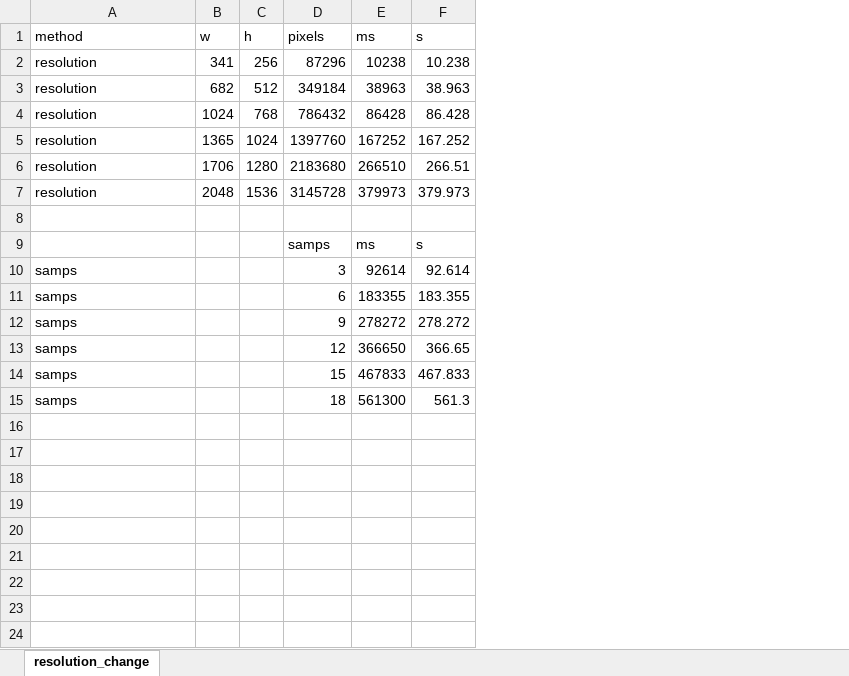
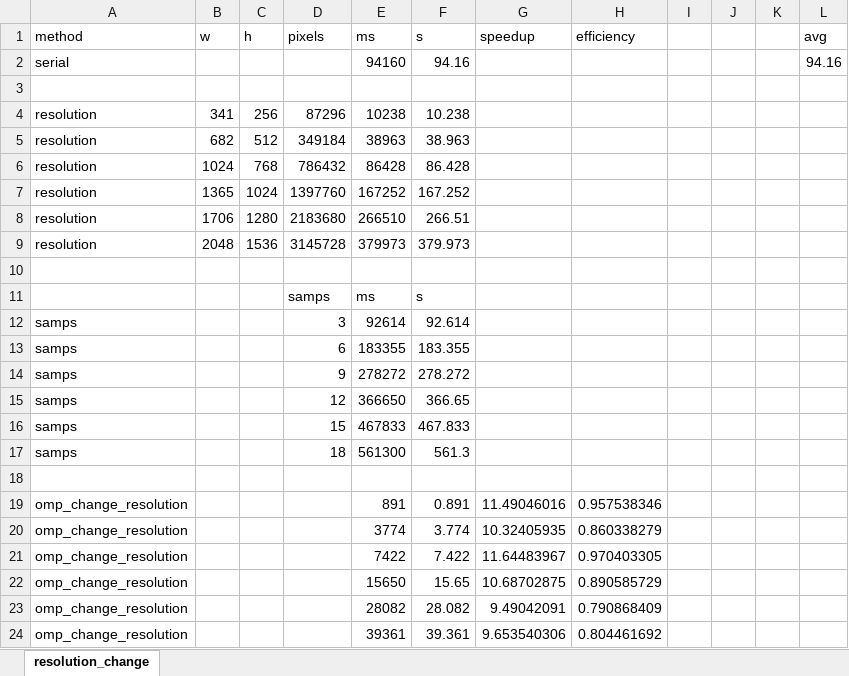
Before and after one commit to josdyr/smallpt, an Excel workbook: smallpt/binary/resolution_change.xlsx, sheet resolution_change, drawn as a sheet; values as stored, in another font and other column widths than the file's, no borders; charts and pictures not drawn; addresses are those after the commit; the diff names each change by its address in the sheet, - before the commit and + after, or states it on an @@ line.

Commit message:
added omp_resolution data set

```diff
--- a/smallpt/binary/resolution_change.xlsx (sheet resolution_change)
+++ b/smallpt/binary/resolution_change.xlsx (sheet resolution_change)
+column G (speedup), empty
+column H (efficiency), empty
+column I, empty
+column J, empty
+column K, empty
+column L (avg), empty
+row 2: serial |  |  |  | 94160 | 94.16 |  |  |  |  |  | 94.16
+row 3: (empty)
+row 18: (empty)
+row 19: omp_change_resolution |  |  |  | 891 | 0.891 | 11.49046016 | 0.957538346
+row 20: omp_change_resolution |  |  |  | 3774 | 3.774 | 10.32405935 | 0.860338279
+row 21: omp_change_resolution |  |  |  | 7422 | 7.422 | 11.64483967 | 0.970403305
+row 22: omp_change_resolution |  |  |  | 15650 | 15.65 | 10.68702875 | 0.890585729
+row 23: omp_change_resolution |  |  |  | 28082 | 28.082 | 9.49042091 | 0.790868409
+row 24: omp_change_resolution |  |  |  | 39361 | 39.361 | 9.653540306 | 0.804461692
```
Also changed, not shown: formulas that keep their value, charts or pictures, smallpt/binary/omp_resolution.xlsx, 2 other files.
